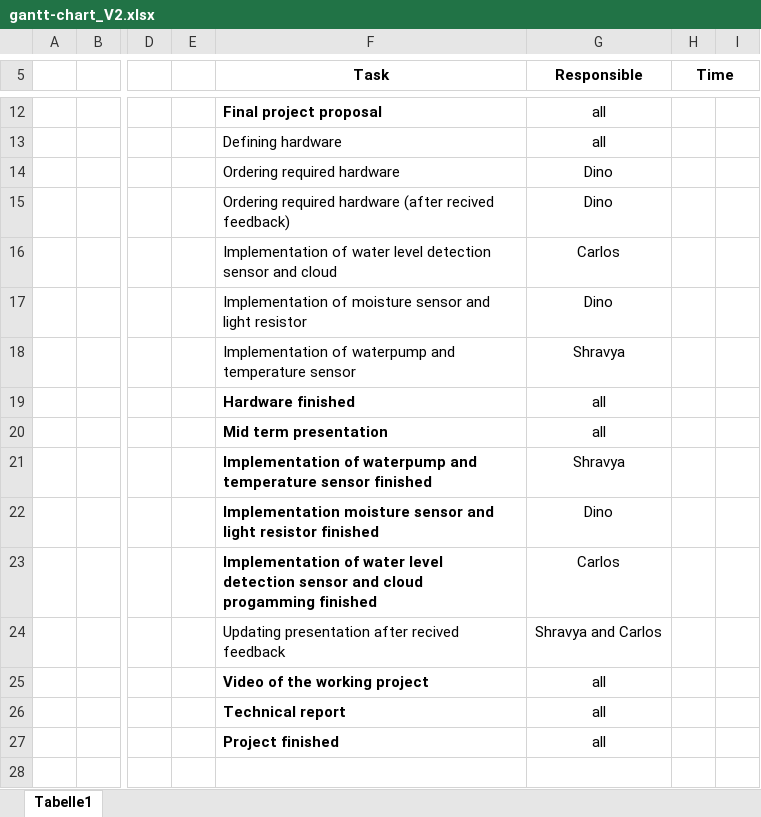
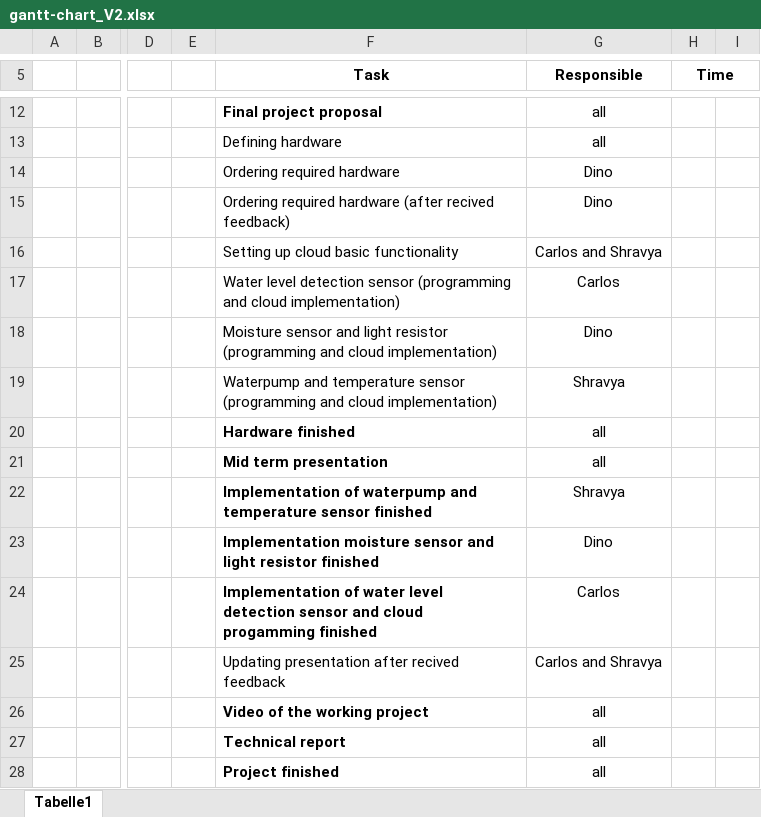
Before and after one commit to SysEmb2/Project, an Excel workbook: gantt-chart_V2.xlsx, sheet Tabelle1, drawn as a sheet; only a part is shown, gaps mark what is left out; values as stored, in another font and other column widths than the file's, no borders; charts and pictures not drawn; addresses are those after the commit; rows hold the shown columns only; the diff names each change by its address in the sheet, - before the commit and + after, or states it on an @@ line.

Commit message:
Add files via upload

```diff
--- a/gantt-chart_V2.xlsx (sheet Tabelle1)
+++ b/gantt-chart_V2.xlsx (sheet Tabelle1)
+row 16:  |  |  |  | Setting up cloud basic functionality | Carlos and Shravya
-F17 (Task): Implementation of water level detection sensor and cloud
+F17 (Task): Water level detection sensor (programming and cloud implementation)
-F18 (Task): Implementation of moisture sensor and light resistor
+F18 (Task): Moisture sensor and light resistor (programming and cloud implementation)
-F19 (Task): Implementation of waterpump and temperature sensor
+F19 (Task): Waterpump and temperature sensor (programming and cloud implementation)
-G25 (Responsible): Shravya and Carlos
+G25 (Responsible): Carlos and Shravya
```
Also changed, not shown: charts or pictures.
